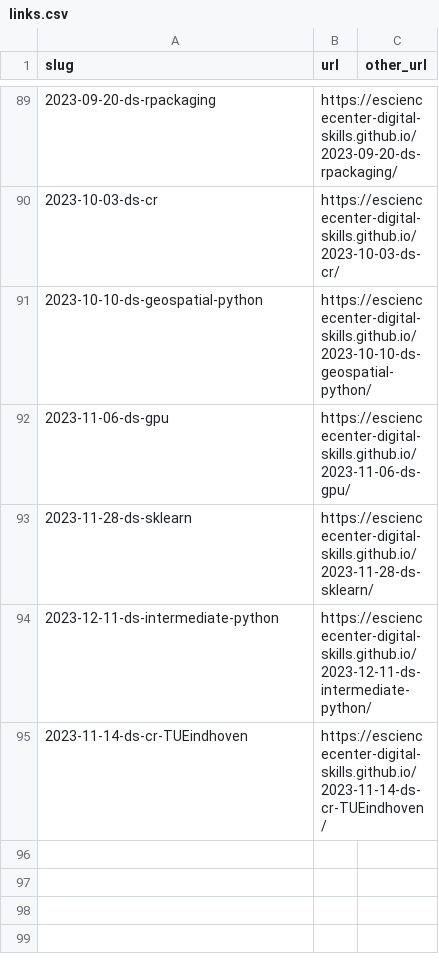
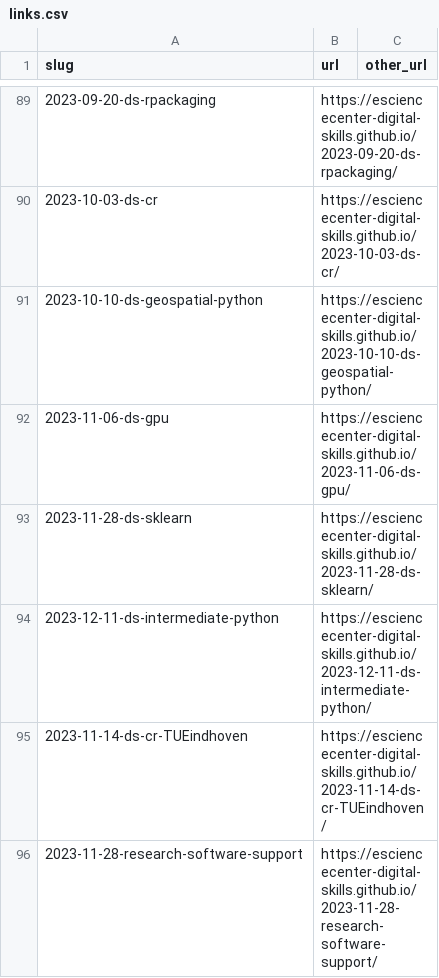
Before and after one commit to esciencecenter-digital-skills/esciencecenter-digital-skills.github.io, a CSV file: links.csv, drawn as a sheet; only a part is shown, gaps mark what is left out.

Commit message:
Update links.csv

```diff
--- a/links.csv
+++ b/links.csv
@@ -95 +95,2 @@ slug,url,other_url
 2023-11-14-ds-cr-TUEindhoven,https://esciencecenter-digital-skills.github.io/2023-11-14-ds-cr-TUEindhoven/,
+2023-11-28-research-software-support,https://esciencecenter-digital-skills.github.io/2023-11-28-research-software-support/,
```
